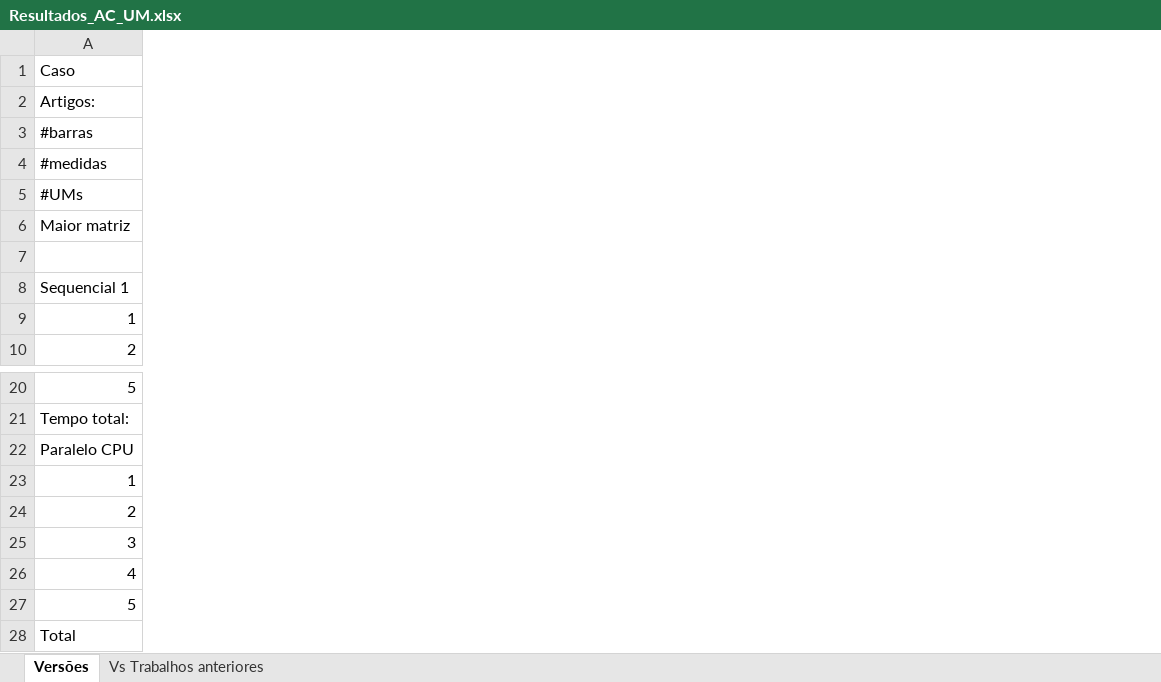
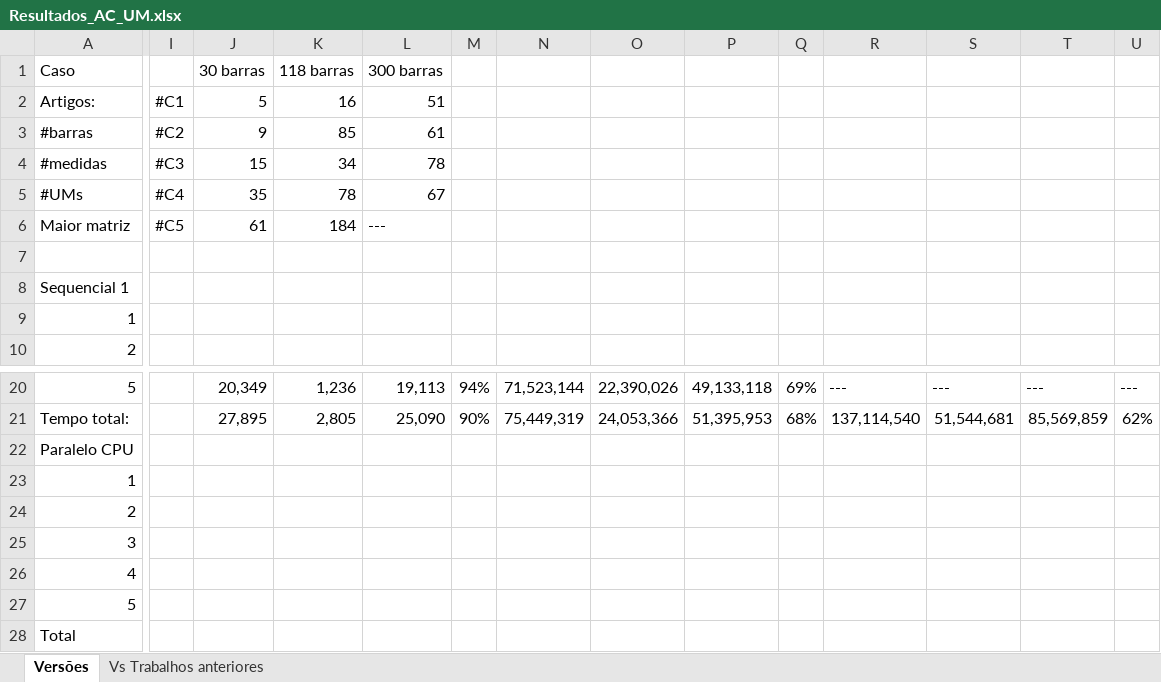
Before and after one commit to AyresNishio/AC-UMs, an Excel workbook: Reatórios/Resultados_AC_UM.xlsx, sheet Versões, drawn as a sheet; only a part is shown, gaps mark what is left out; values as stored, in another font and other column widths than the file's, no cell formats; the diff covers the shown part only; the diff names each change by its address in the sheet, - before the commit and + after, or states it on an @@ line.

```diff
--- a/Reatórios/Resultados_AC_UM.xlsx (sheet Versões)
+++ b/Reatórios/Resultados_AC_UM.xlsx (sheet Versões)
+column I, rows 2-6: #C1 | #C2 | #C3 | #C4 | #C5
+column J, rows 1-6: 30 barras | 5 | 9 | 15 | 35 | 61; rows 20-21: 20,349 | 27,895
+column K, rows 1-6: 118 barras | 16 | 85 | 34 | 78 | 184; rows 20-21: 1,236 | 2,805
+column L, rows 1-6: 300 barras | 51 | 61 | 78 | 67 | ---; rows 20-21: 19,113 | 25,090
+column M, rows 20-21: 94% | 90%
+column N, rows 20-21: 71,523,144 | 75,449,319
+column O, rows 20-21: 22,390,026 | 24,053,366
+column P, rows 20-21: 49,133,118 | 51,395,953
+column Q, rows 20-21: 69% | 68%
+column R, rows 20-21: --- | 137,114,540
+column S, rows 20-21: --- | 51,544,681
+column T, rows 20-21: --- | 85,569,859
+column U, rows 20-21: --- | 62%
```
Also changed, not shown: 6 edited cells elsewhere in this sheet, sheet Vs Trabalhos anteriores, cell formats, 20 other files.
